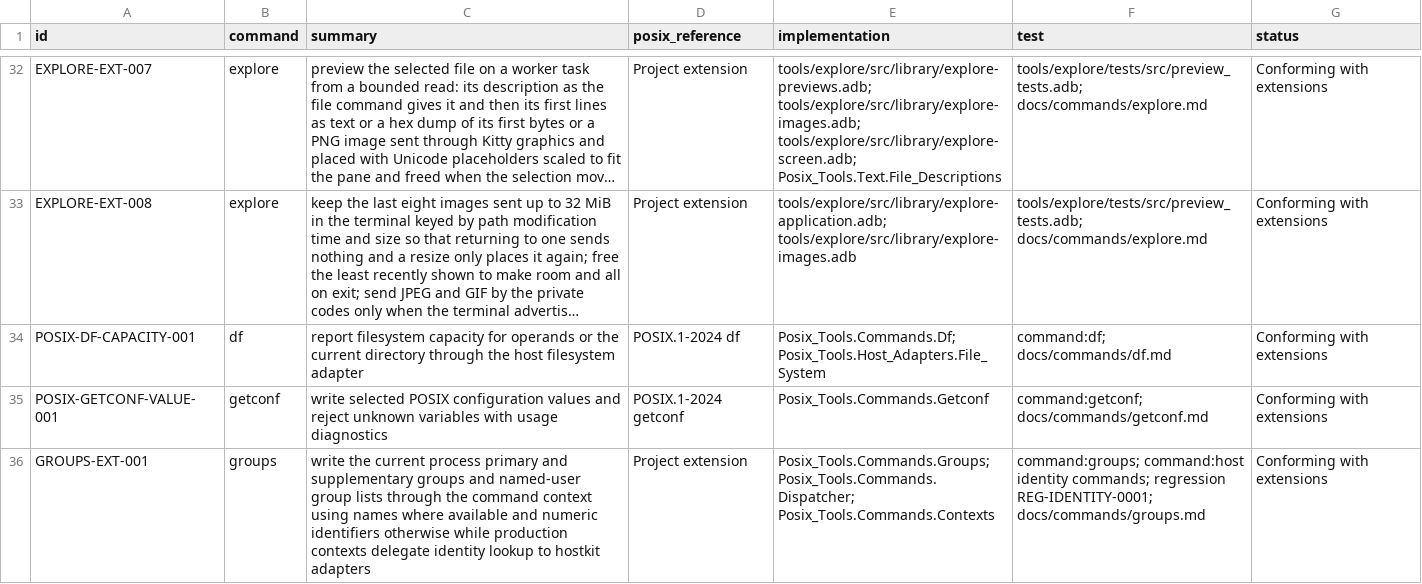
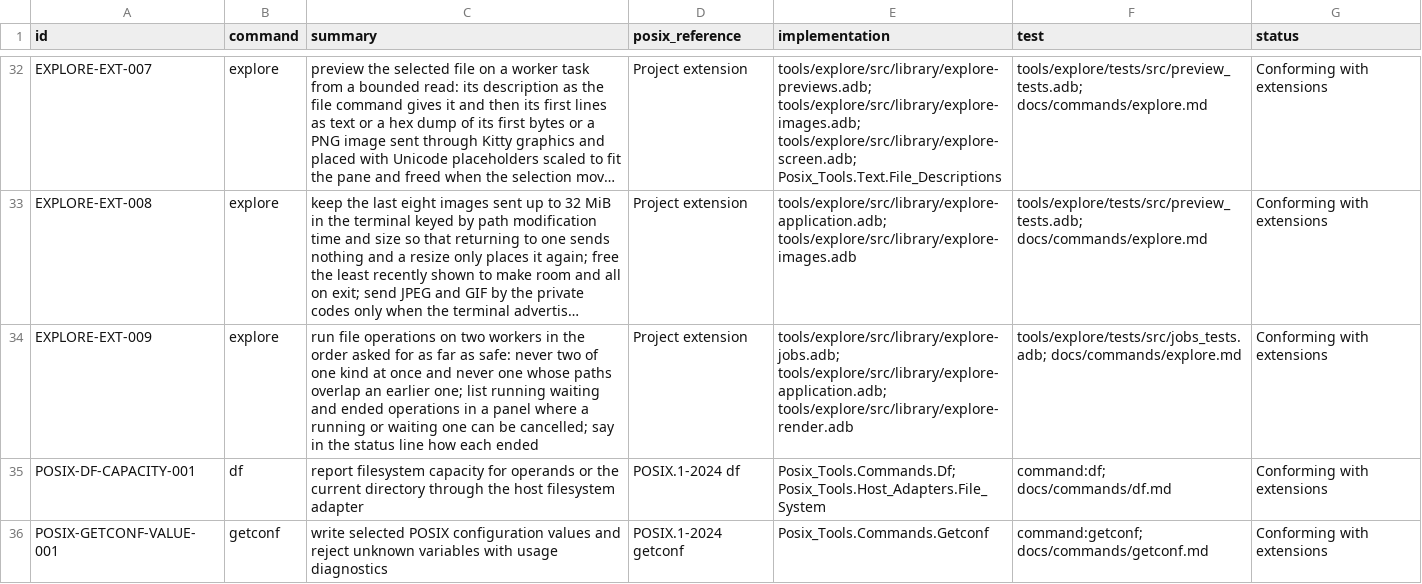
Before and after one commit to bracke/posix_tools, a CSV file: generated/requirements.csv, drawn as a sheet; only a part is shown, gaps mark what is left out; the shorter side is filled out with more unchanged rows; long unchanged cells end in …; the diff names each change by its address in the sheet, - before the commit and + after, or states it on an @@ line.

```diff
--- a/generated/requirements.csv
+++ b/generated/requirements.csv
+row 34: EXPLORE-EXT-009 | explore | run file operations on two workers in the order asked for as far as safe: never two of one kind at once and never one whose paths overlap an earlier one; list running waiting and ended operations in a panel where a running or waiting one can be cancelled; say in the status line how each ended | Project extension | tools/explore/src/library/explore-jobs.adb; tools/explore/src/library/explore-application.adb; tools/explore/src/library/explore-render.adb | tools/explore/tests/src/jobs_tests.adb; docs/commands/explore.md | Conforming with extensions
```
Also changed, not shown: 13 other files.
